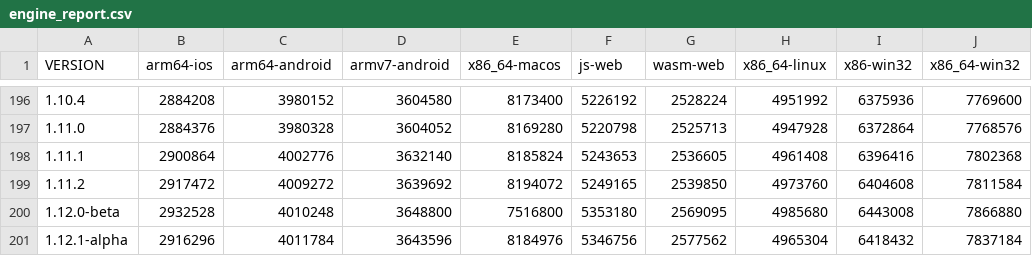
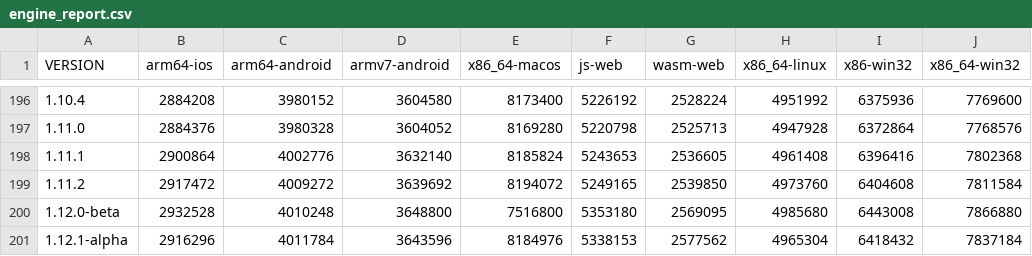
Before and after one commit to defold/build-size, a CSV file: engine_report.csv, drawn as a sheet; only a part is shown, gaps mark what is left out; the diff names each change by its address in the sheet, - before the commit and + after, or states it on an @@ line.

```diff
--- a/engine_report.csv
+++ b/engine_report.csv
-F201 (js-web): 5346756
+F201 (js-web): 5338153
```
Also changed, not shown: bundle_report.csv, 4 other files.
